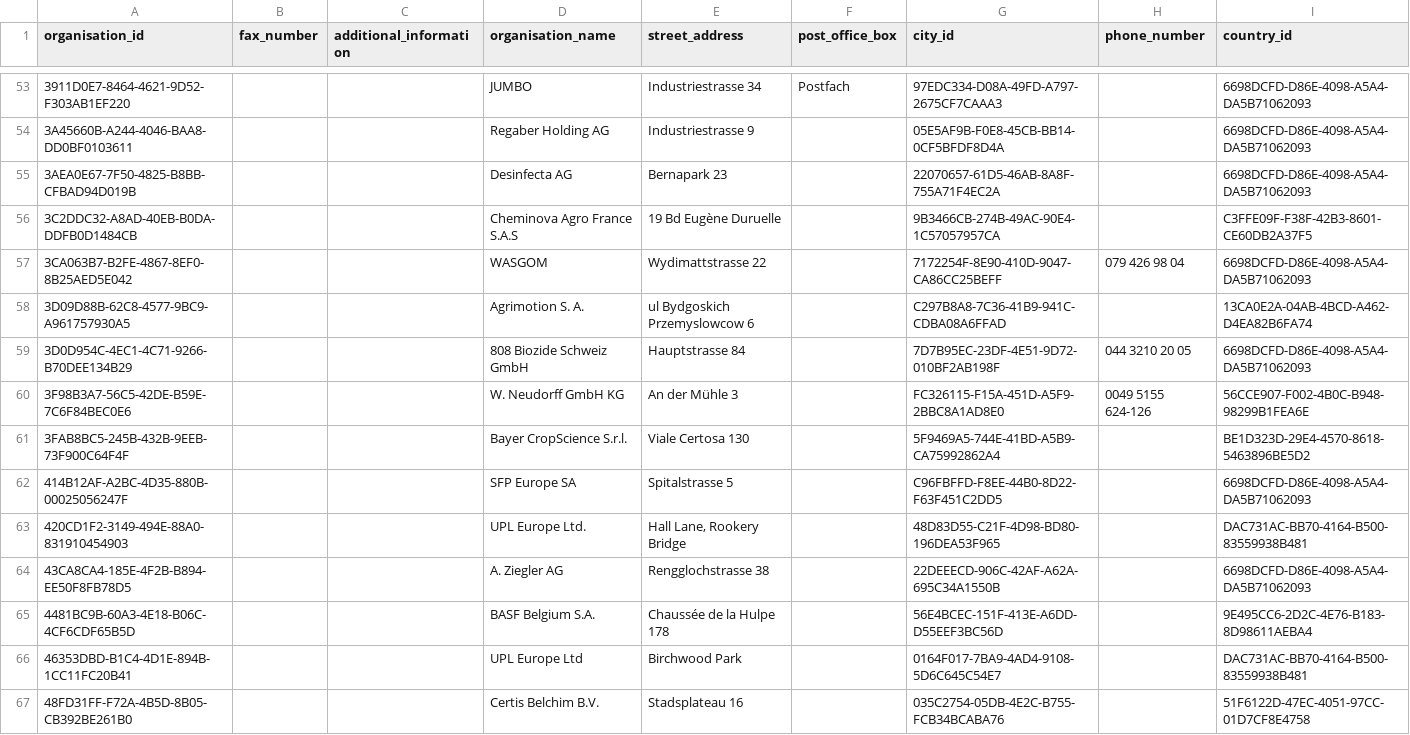
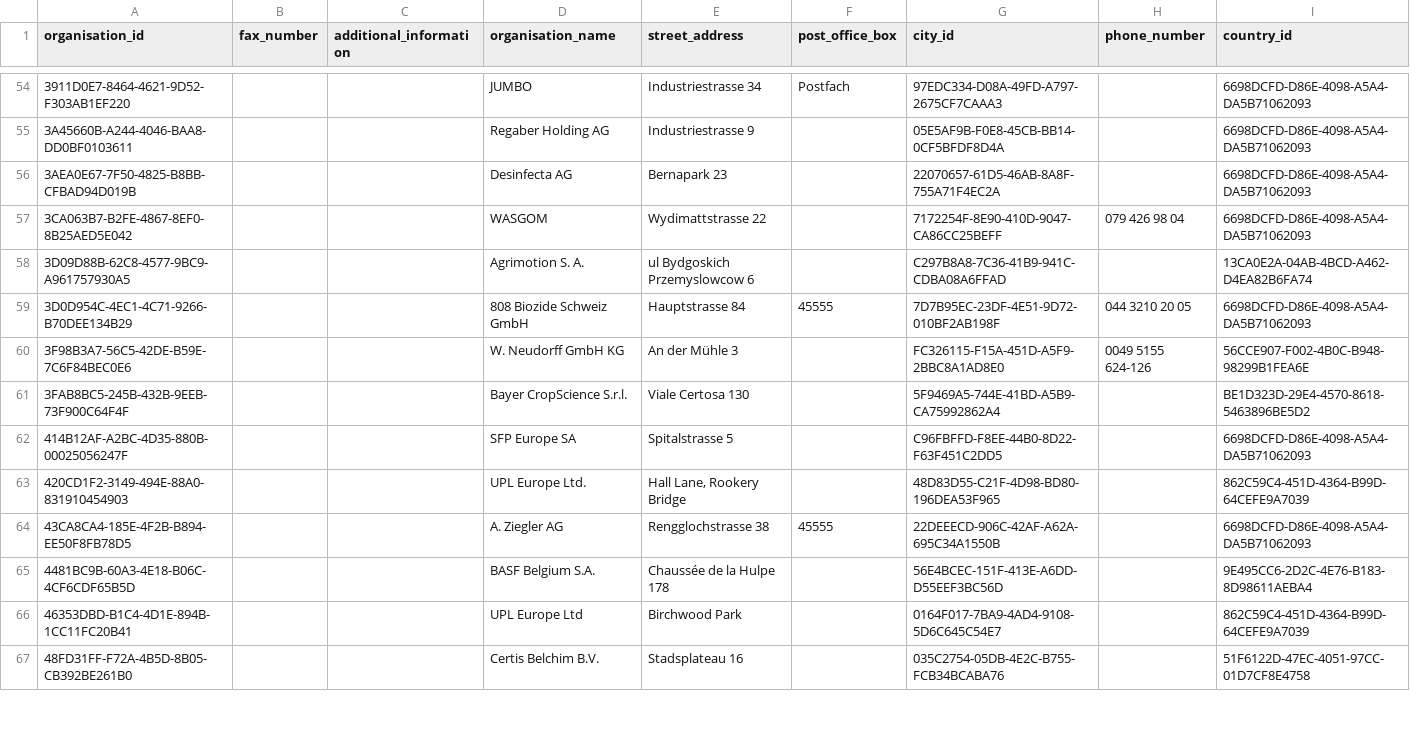
Before and after one commit to BLV-OSAV-USAV/PSMV-RDF, a CSV file: data/processed/Organisation.csv, drawn as a sheet; only a part is shown, gaps mark what is left out; the diff covers the shown part only.

Commit message:
New data structure and new pipeline

```diff
--- a/data/processed/Organisation.csv
+++ b/data/processed/Organisation.csv
@@ -55,6 +56,5 @@
 "3AEA0E67-7F50-4825-B8BB-CFBAD94D019B","","","Desinfecta AG","Bernapark 23","","22070657-61D5-46AB-8A8F-755A71F4EC2A","","6698DCFD-D86E-4098-A5A4-DA5B71062093"
-"3C2DDC32-A8AD-40EB-B0DA-DDFB0D1484CB","","","Cheminova Agro France S.A.S","19 Bd Eugène Duruelle ","","9B3466CB-274B-49AC-90E4-1C57057957CA","","C3FFE09F-F38F-42B3-8601-CE60DB2A37F5"
 "3CA063B7-B2FE-4867-8EF0-8B25AED5E042","","","WASGOM","Wydimattstrasse 22","","7172254F-8E90-410D-9047-CA86CC25BEFF","079 426 98 04 ","6698DCFD-D86E-4098-A5A4-DA5B71062093"
 "3D09D88B-62C8-4577-9BC9-A961757930A5","","","Agrimotion S. A. ","ul Bydgoskich Przemyslowcow 6 ","","C297B8A8-7C36-41B9-941C-CDBA08A6FFAD","","13CA0E2A-04AB-4BCD-A462-D4EA82B6FA74"
-"3D0D954C-4EC1-4C71-9266-B70DEE134B29","","","808 Biozide Schweiz GmbH","Hauptstrasse 84","","7D7B95EC-23DF-4E51-9D72-010BF2AB198F","044 3210 20 05 ","6698DCFD-D86E-4098-A5A4-DA5B71062093"
+"3D0D954C-4EC1-4C71-9266-B70DEE134B29","","","808 Biozide Schweiz GmbH","Hauptstrasse 84","45555","7D7B95EC-23DF-4E51-9D72-010BF2AB198F","044 3210 20 05 ","6698DCFD-D86E-4098-A5A4-DA5B71062093"
 "3F98B3A7-56C5-42DE-B59E-7C6F84BEC0E6","","","W. Neudorff GmbH KG","An der Mühle 3 ","","FC326115-F15A-451D-A5F9-2BBC8A1AD8E0","0049 5155 624-126","56CCE907-F002-4B0C-B948-98299B1FEA6E"
@@ -62,6 +62,6 @@
 "414B12AF-A2BC-4D35-880B-00025056247F","","","SFP Europe SA","Spitalstrasse 5 ","","C96FBFFD-F8EE-44B0-8D22-F63F451C2DD5","","6698DCFD-D86E-4098-A5A4-DA5B71062093"
-"420CD1F2-3149-494E-88A0-831910454903","","","UPL Europe Ltd.","Hall Lane, Rookery Bridge ","","48D83D55-C21F-4D98-BD80-196DEA53F965","","DAC731AC-BB70-4164-B500-83559938B481"
-"43CA8CA4-185E-4F2B-B894-EE50F8FB78D5","","","A. Ziegler AG","Rengglochstrasse  38","","22DEEECD-906C-42AF-A62A-695C34A1550B","","6698DCFD-D86E-4098-A5A4-DA5B71062093"
+"420CD1F2-3149-494E-88A0-831910454903","","","UPL Europe Ltd.","Hall Lane, Rookery Bridge ","","48D83D55-C21F-4D98-BD80-196DEA53F965","","862C59C4-451D-4364-B99D-64CEFE9A7039"
+"43CA8CA4-185E-4F2B-B894-EE50F8FB78D5","","","A. Ziegler AG","Rengglochstrasse  38","45555","22DEEECD-906C-42AF-A62A-695C34A1550B","","6698DCFD-D86E-4098-A5A4-DA5B71062093"
 "4481BC9B-60A3-4E18-B06C-4CF6CDF65B5D","","","BASF Belgium S.A.","Chaussée de la Hulpe 178 ","","56E4BCEC-151F-413E-A6DD-D55EEF3BC56D","","9E495CC6-2D2C-4E76-B183-8D98611AEBA4"
-"46353DBD-B1C4-4D1E-894B-1CC11FC20B41","","","UPL Europe Ltd","Birchwood Park ","","0164F017-7BA9-4AD4-9108-5D6C645C54E7","","DAC731AC-BB70-4164-B500-83559938B481"
+"46353DBD-B1C4-4D1E-894B-1CC11FC20B41","","","UPL Europe Ltd","Birchwood Park ","","0164F017-7BA9-4AD4-9108-5D6C645C54E7","","862C59C4-451D-4364-B99D-64CEFE9A7039"
 "48FD31FF-F72A-4B5D-8B05-CB392BE261B0","","","Certis Belchim B.V.","Stadsplateau 16 ","","035C2754-05DB-4E2C-B755-FCB34BCABA76","","51F6122D-47EC-4051-97CC-01D7CF8E4758"
```
Also changed, not shown: 4 added rows, 5 removed rows and 11 edited cells elsewhere in this file, 56 other files.
